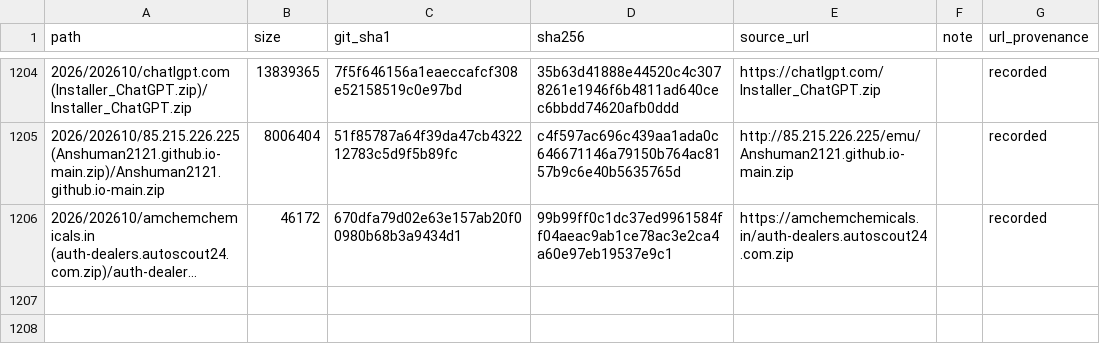
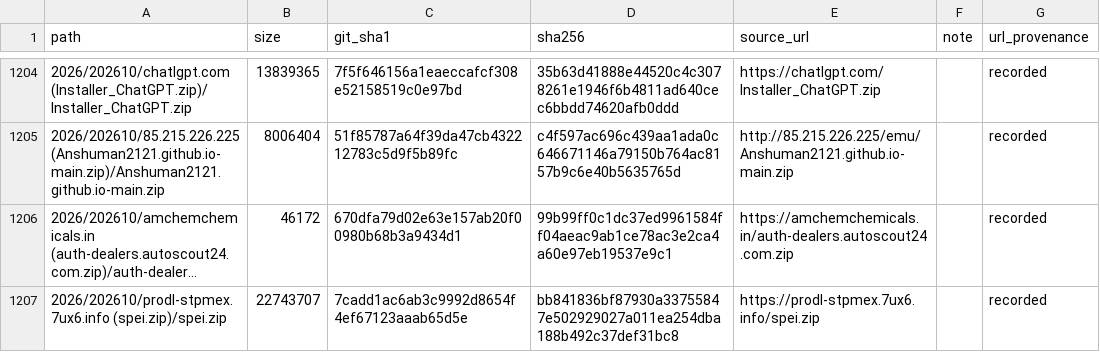
Before and after one commit to 0xDanielLopez/phishing_kits, a CSV file: index.csv, drawn as a sheet; only a part is shown, gaps mark what is left out; long unchanged cells end in …; the diff names each change by its address in the sheet, - before the commit and + after, or states it on an @@ line.

```diff
--- a/index.csv
+++ b/index.csv
+row 1207: 2026/202610/prodl-stpmex.7ux6.info (spei.zip)/spei.zip | 22743707 | 7cadd1ac6ab3c9992d8654f4ef67123aaab65d5e | bb841836bf87930a33755847e502929027a011ea254dba188b492c37def31bc8 | https://prodl-stpmex.7ux6.info/spei.zip |  | recorded
```
Also changed, not shown: 2 other files.
